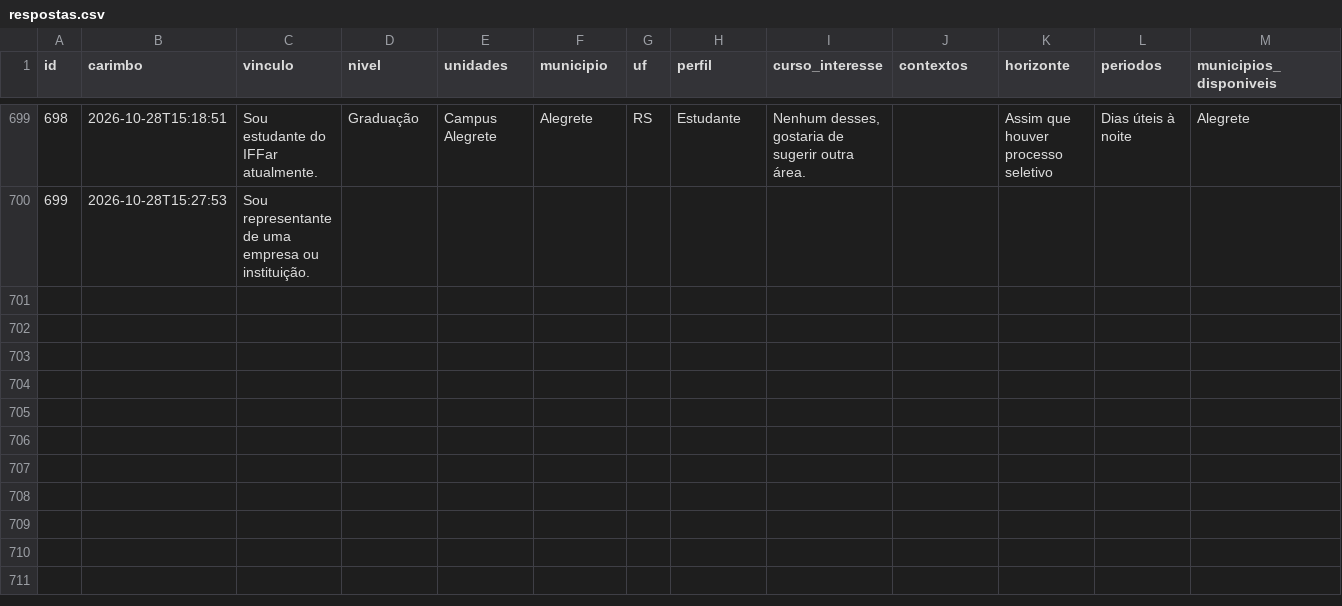
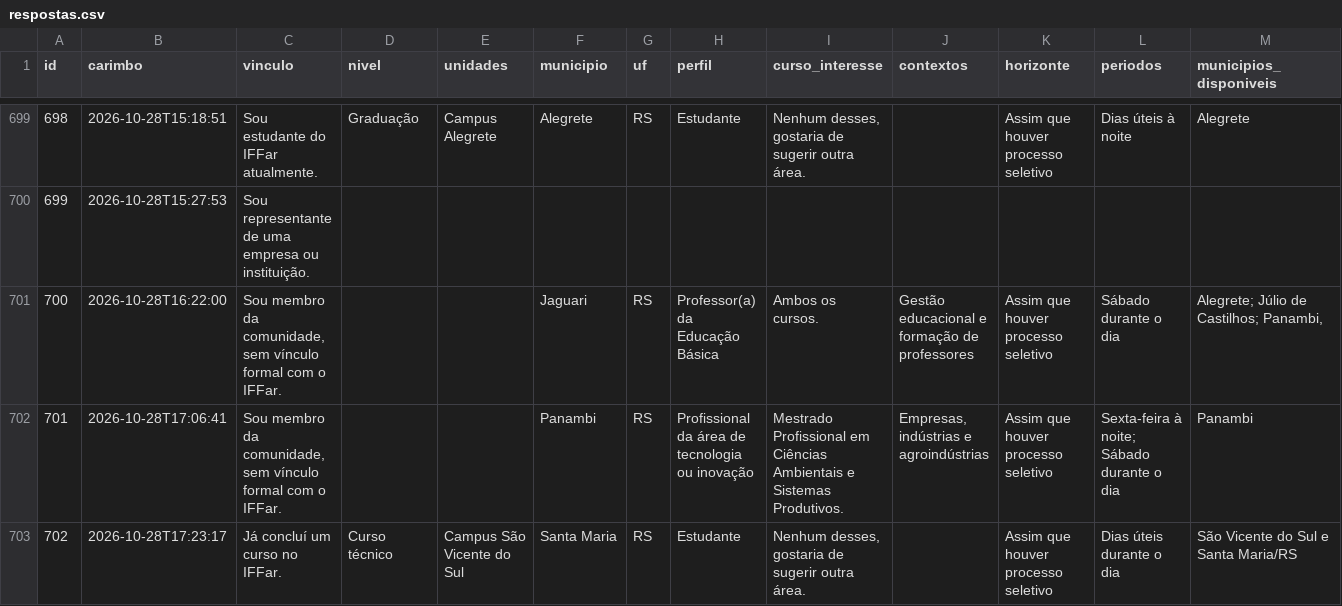
Before and after one commit to jalinegm/painel-demanda-mestrados, a CSV file: docs/dados/respostas.csv, drawn as a sheet; only a part is shown, gaps mark what is left out; rows hold the shown columns only; the diff covers the shown part only; the diff names each change by its address in the sheet, - before the commit and + after, or states it on an @@ line.

```diff
--- a/docs/dados/respostas.csv
+++ b/docs/dados/respostas.csv
+row 701: 700 | 2026-10-28T16:22:00 | Sou membro da comunidade, sem vínculo formal com o IFFar. |  |  | Jaguari | RS | Professor(a) da Educação Básica | Ambos os cursos. | Gestão educacional e formação de professores | Assim que houver processo seletivo | Sábado durante o dia | Alegrete; Júlio de Castilhos; Panambi,
+row 702: 701 | 2026-10-28T17:06:41 | Sou membro da comunidade, sem vínculo formal com o IFFar. |  |  | Panambi | RS | Profissional da área de tecnologia ou inovação | Mestrado Profissional em Ciências Ambientais e Sistemas Produtivos. | Empresas, indústrias e agroindústrias | Assim que houver processo seletivo | Sexta-feira à noite; Sábado durante o dia | Panambi
+row 703: 702 | 2026-10-28T17:23:17 | Já concluí um curso no IFFar. | Curso técnico | Campus São Vicente do Sul | Santa Maria | RS | Estudante | Nenhum desses, gostaria de sugerir outra área. |  | Assim que houver processo seletivo | Dias úteis durante o dia | São Vicente do Sul e Santa Maria/RS
```
Also changed, not shown: 8 added rows elsewhere in this file, 1 other file.
